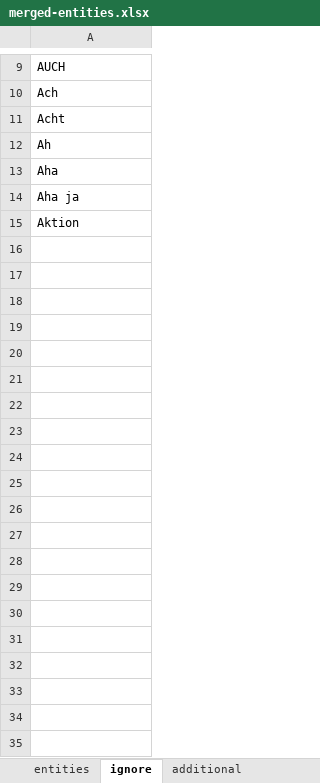
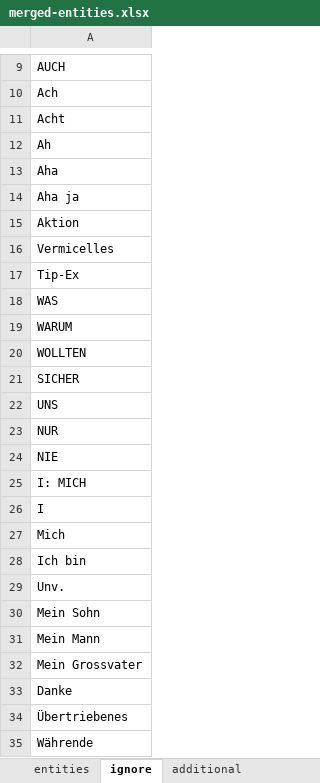
Before and after one commit to sapa/pellaton-experience-data, an Excel workbook: data/merged-entities.xlsx, sheet ignore, drawn as a sheet; only a part is shown, gaps mark what is left out; values as stored, in another font and other column widths than the file's, no borders; the diff covers the shown part only; the diff names each change by its address in the sheet, - before the commit and + after, or states it on an @@ line.

```diff
--- a/data/merged-entities.xlsx (sheet ignore)
+++ b/data/merged-entities.xlsx (sheet ignore)
+row 16: Vermicelles
+row 17: Tip-Ex
+row 18: WAS
+row 19: WARUM
+row 20: WOLLTEN
+row 21: SICHER
+row 22: UNS
+row 23: NUR
+row 24: NIE
+row 25: I: MICH
+row 26: I
+row 27: Mich
+row 28: Ich bin
+row 29: Unv.
+row 30: Mein Sohn
+row 31: Mein Mann
+row 32: Mein Grossvater
+row 33: Danke
+row 34: Übertriebenes
+row 35: Währende
```
Also changed, not shown: 37 added rows elsewhere in this sheet, sheet entities, sheet additional, data/edited-entities.xlsx, data/extracted-entities.xlsx, 4 other files.
